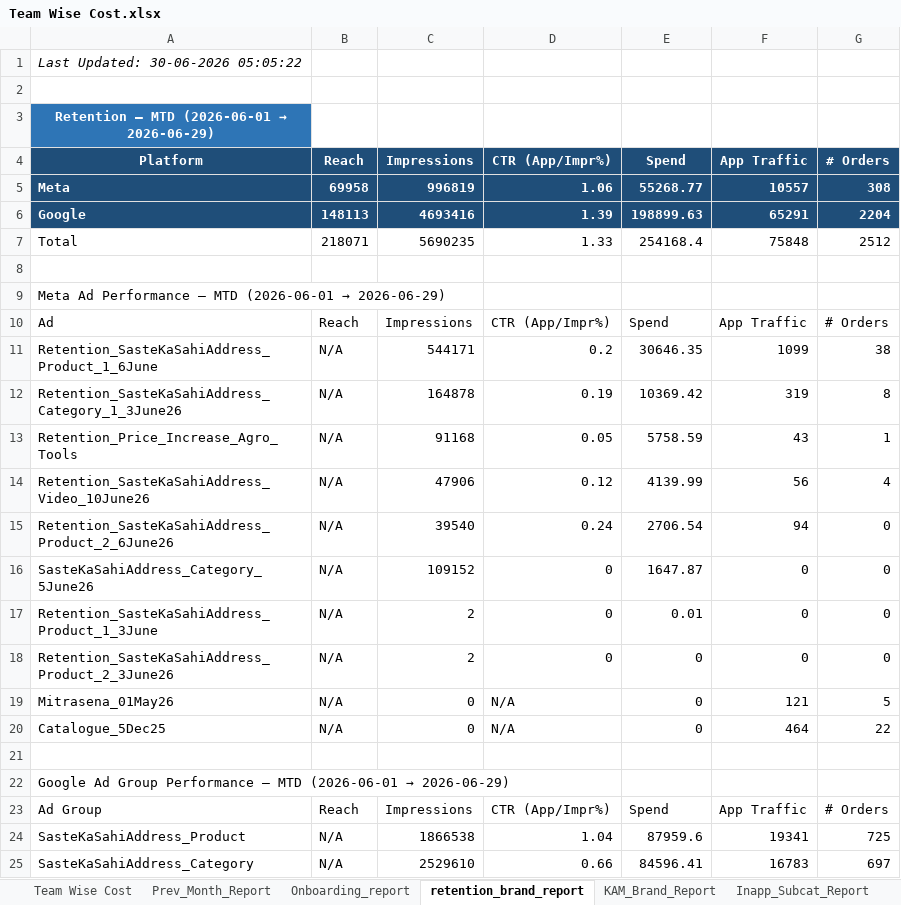
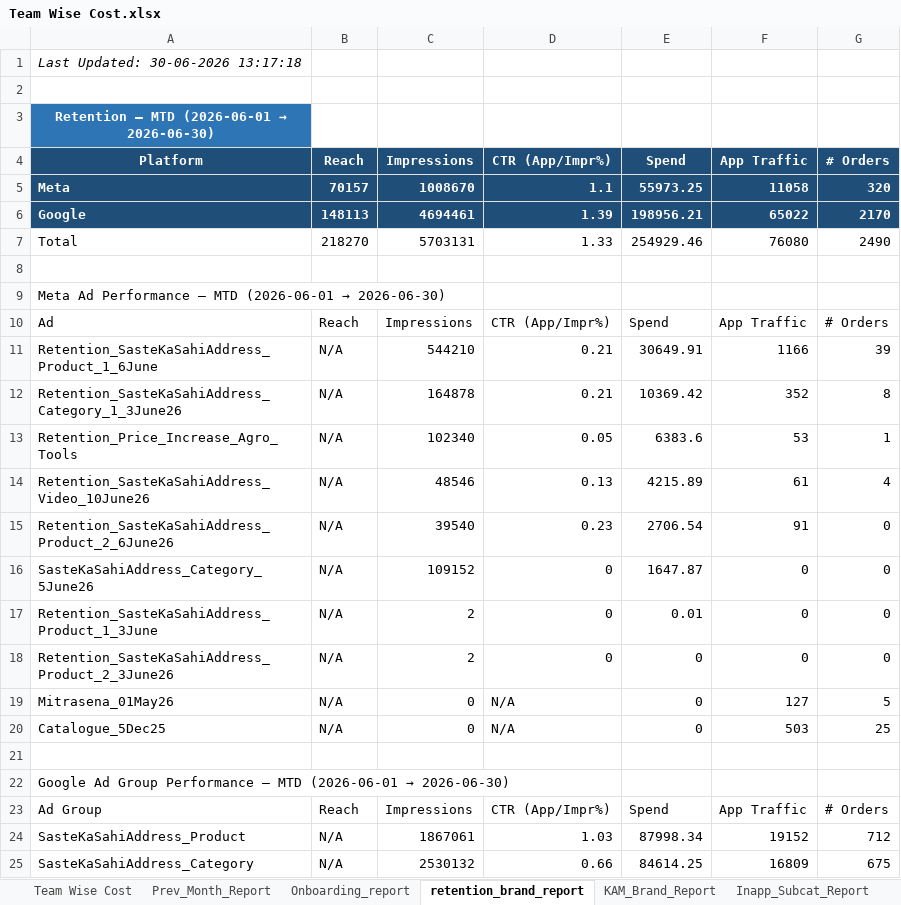
Before and after one commit to ankitbk-gm/auto_ads_report_bot, an Excel workbook: reports/Team Wise Cost.xlsx, sheet retention_brand_report, drawn as a sheet; only a part is shown; values as stored, in another font and other column widths than the file's, no borders; removed rows and columns are numbered as before the commit, all else as after; the diff covers the shown part only; the diff names each change by its address in the sheet, - before the commit and + after, or states it on an @@ line.

```diff
--- a/reports/Team Wise Cost.xlsx (sheet retention_brand_report)
+++ b/reports/Team Wise Cost.xlsx (sheet retention_brand_report)
-A1 (Platform): Last Updated: 30-06-2026 05:05:22
+A1 (Platform): Last Updated: 30-06-2026 13:17:18
@@ A3 (Platform): Retention — MTD (2026-06-01 → 2026-06-29) → Retention — MTD (2026-06-01 → 2026-06-30) @@
-row 5: Meta | 69958 | 996819 | 1.06 | 55268.77 | 10557 | 308
+row 5: Meta | 70157 | 1008670 | 1.1 | 55973.25 | 11058 | 320
-C6 (Impressions): 4693416
+C6 (Impressions): 4694461
-E6 (Spend): 198899.63
+E6 (Spend): 198956.21
-F6 (App Traffic): 65291
+F6 (App Traffic): 65022
-G6 (# Orders): 2204
+G6 (# Orders): 2170
-row 7: Total | 218071 | 5690235 | 1.33 | 254168.4 | 75848 | 2512
+row 7: Total | 218270 | 5703131 | 1.33 | 254929.46 | 76080 | 2490
@@ A9 (Platform): …(2026-06-01 → 2026-06-29) → …(2026-06-01 → 2026-06-30) @@
-row 11: Retention_SasteKaSahiAddress_Product_1_6June | N/A | 544171 | 0.2 | 30646.35 | 1099 | 38
+row 11: Retention_SasteKaSahiAddress_Product_1_6June | N/A | 544210 | 0.21 | 30649.91 | 1166 | 39
-D12 (CTR (App/Impr%)): 0.19
+D12 (CTR (App/Impr%)): 0.21
-F12 (App Traffic): 319
+F12 (App Traffic): 352
-C13 (Impressions): 91168
+C13 (Impressions): 102340
-E13 (Spend): 5758.59
+E13 (Spend): 6383.6
-F13 (App Traffic): 43
+F13 (App Traffic): 53
-C14 (Impressions): 47906
+C14 (Impressions): 48546
-D14 (CTR (App/Impr%)): 0.12
+D14 (CTR (App/Impr%)): 0.13
-E14 (Spend): 4139.99
+E14 (Spend): 4215.89
-F14 (App Traffic): 56
+F14 (App Traffic): 61
-D15 (CTR (App/Impr%)): 0.24
+D15 (CTR (App/Impr%)): 0.23
-F15 (App Traffic): 94
+F15 (App Traffic): 91
-F19 (App Traffic): 121
+F19 (App Traffic): 127
-F20 (App Traffic): 464
+F20 (App Traffic): 503
-G20 (# Orders): 22
+G20 (# Orders): 25
@@ A22 (Platform): …(2026-06-01 → 2026-06-29) → …(2026-06-01 → 2026-06-30) @@
-row 24: SasteKaSahiAddress_Product | N/A | 1866538 | 1.04 | 87959.6 | 19341 | 725
+row 24: SasteKaSahiAddress_Product | N/A | 1867061 | 1.03 | 87998.34 | 19152 | 712
-C25 (Impressions): 2529610
+C25 (Impressions): 2530132
-E25 (Spend): 84596.41
+E25 (Spend): 84614.25
-F25 (App Traffic): 16783
+F25 (App Traffic): 16809
-G25 (# Orders): 697
+G25 (# Orders): 675
```
Also changed, not shown: 4 added rows, 4 removed rows and 32 edited cells elsewhere in this sheet, sheet Onboarding_report, sheet Team Wise Cost, sheet KAM_Brand_Report, sheet Inapp_Sale_Report, sheet Inapp_Subcat_Report, sheet Webengage_Analysis, other sheet tabs.
